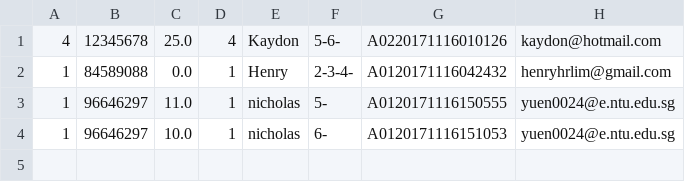
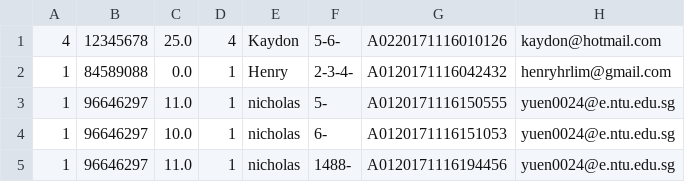
Before and after one commit to henryhrlim/moblima, a CSV file: src/data/Transaction.csv, drawn as a sheet; the diff names each change by its address in the sheet, - before the commit and + after, or states it on an @@ line.

```diff
--- a/src/data/Transaction.csv
+++ b/src/data/Transaction.csv
+row 5: 1 | 96646297 | 11.0 | 1 | nicholas | 1488- | A0120171116194456 | yuen0024@e.ntu.edu.sg
```
Also changed, not shown: src/data/Cineplex.csv, src/data/Seats.csv, 2 other files.
